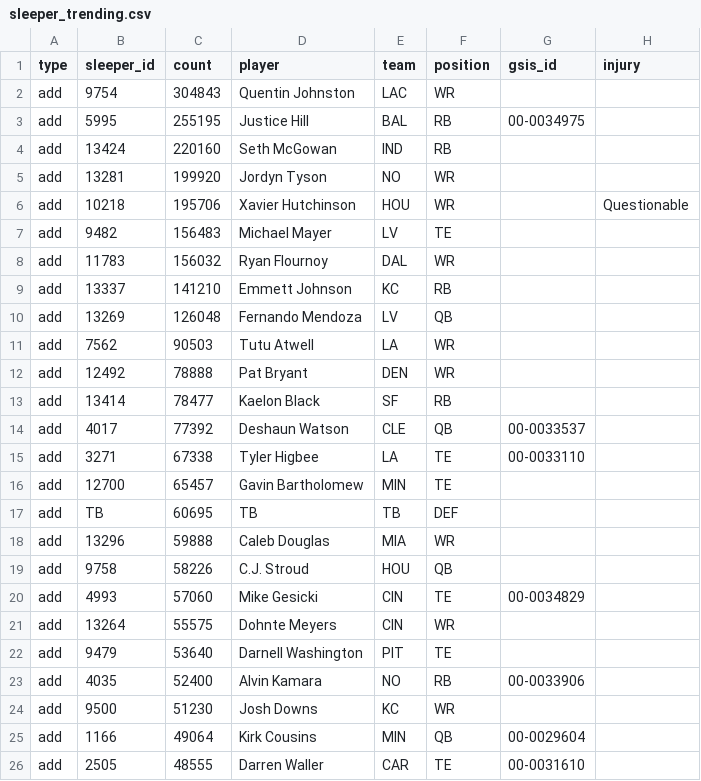
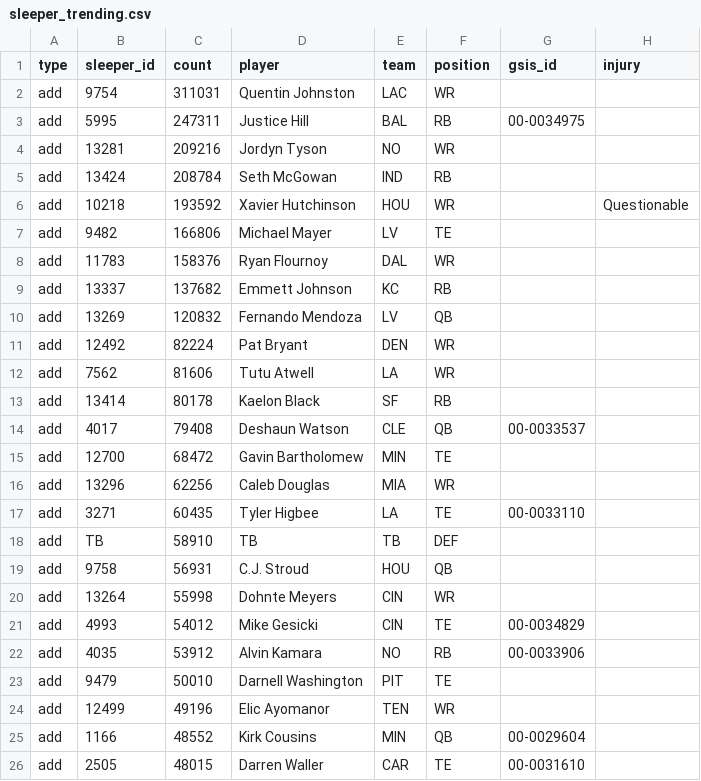
Before and after one commit to bwik4/Matchup-Lab, a CSV file: data/sleeper_trending.csv, drawn as a sheet; only a part is shown; the diff covers the shown part only.

```diff
--- a/data/sleeper_trending.csv
+++ b/data/sleeper_trending.csv
@@ -1,26 +1,26 @@
 type,sleeper_id,count,player,team,position,gsis_id,injury
-add,9754,304843,Quentin Johnston,LAC,WR,,
-add,5995,255195,Justice Hill,BAL,RB, 00-0034975,
-add,13424,220160,Seth McGowan,IND,RB,,
-add,13281,199920,Jordyn Tyson,NO,WR,,
-add,10218,195706,Xavier Hutchinson,HOU,WR,,Questionable
-add,9482,156483,Michael Mayer,LV,TE,,
-add,11783,156032,Ryan Flournoy,DAL,WR,,
-add,13337,141210,Emmett Johnson,KC,RB,,
-add,13269,126048,Fernando Mendoza,LV,QB,,
-add,7562,90503,Tutu Atwell,LA,WR,,
-add,12492,78888,Pat Bryant,DEN,WR,,
-add,13414,78477,Kaelon Black,SF,RB,,
-add,4017,77392,Deshaun Watson,CLE,QB,00-0033537,
-add,3271,67338,Tyler Higbee,LA,TE,00-0033110,
-add,12700,65457,Gavin Bartholomew,MIN,TE,,
-add,TB,60695,TB,TB,DEF,,
-add,13296,59888,Caleb Douglas,MIA,WR,,
-add,9758,58226,C.J. Stroud,HOU,QB,,
-add,4993,57060,Mike Gesicki,CIN,TE,00-0034829,
-add,13264,55575,Dohnte Meyers,CIN,WR,,
-add,9479,53640,Darnell Washington,PIT,TE,,
-add,4035,52400,Alvin Kamara,NO,RB,00-0033906,
-add,9500,51230,Josh Downs,KC,WR,,
-add,1166,49064,Kirk Cousins,MIN,QB,00-0029604,
-add,2505,48555,Darren Waller,CAR,TE,00-0031610,
+add,9754,311031,Quentin Johnston,LAC,WR,,
+add,5995,247311,Justice Hill,BAL,RB, 00-0034975,
+add,13281,209216,Jordyn Tyson,NO,WR,,
+add,13424,208784,Seth McGowan,IND,RB,,
+add,10218,193592,Xavier Hutchinson,HOU,WR,,Questionable
+add,9482,166806,Michael Mayer,LV,TE,,
+add,11783,158376,Ryan Flournoy,DAL,WR,,
+add,13337,137682,Emmett Johnson,KC,RB,,
+add,13269,120832,Fernando Mendoza,LV,QB,,
+add,12492,82224,Pat Bryant,DEN,WR,,
+add,7562,81606,Tutu Atwell,LA,WR,,
+add,13414,80178,Kaelon Black,SF,RB,,
+add,4017,79408,Deshaun Watson,CLE,QB,00-0033537,
+add,12700,68472,Gavin Bartholomew,MIN,TE,,
+add,13296,62256,Caleb Douglas,MIA,WR,,
+add,3271,60435,Tyler Higbee,LA,TE,00-0033110,
+add,TB,58910,TB,TB,DEF,,
+add,9758,56931,C.J. Stroud,HOU,QB,,
+add,13264,55998,Dohnte Meyers,CIN,WR,,
+add,4993,54012,Mike Gesicki,CIN,TE,00-0034829,
+add,4035,53912,Alvin Kamara,NO,RB,00-0033906,
+add,9479,50010,Darnell Washington,PIT,TE,,
+add,12499,49196,Elic Ayomanor,TEN,WR,,
+add,1166,48552,Kirk Cousins,MIN,QB,00-0029604,
+add,2505,48015,Darren Waller,CAR,TE,00-0031610,
```
Also changed, not shown: 5 added rows, 5 removed rows and 20 edited cells elsewhere in this file, data/injuries.csv, data/nba/injuries.csv.
